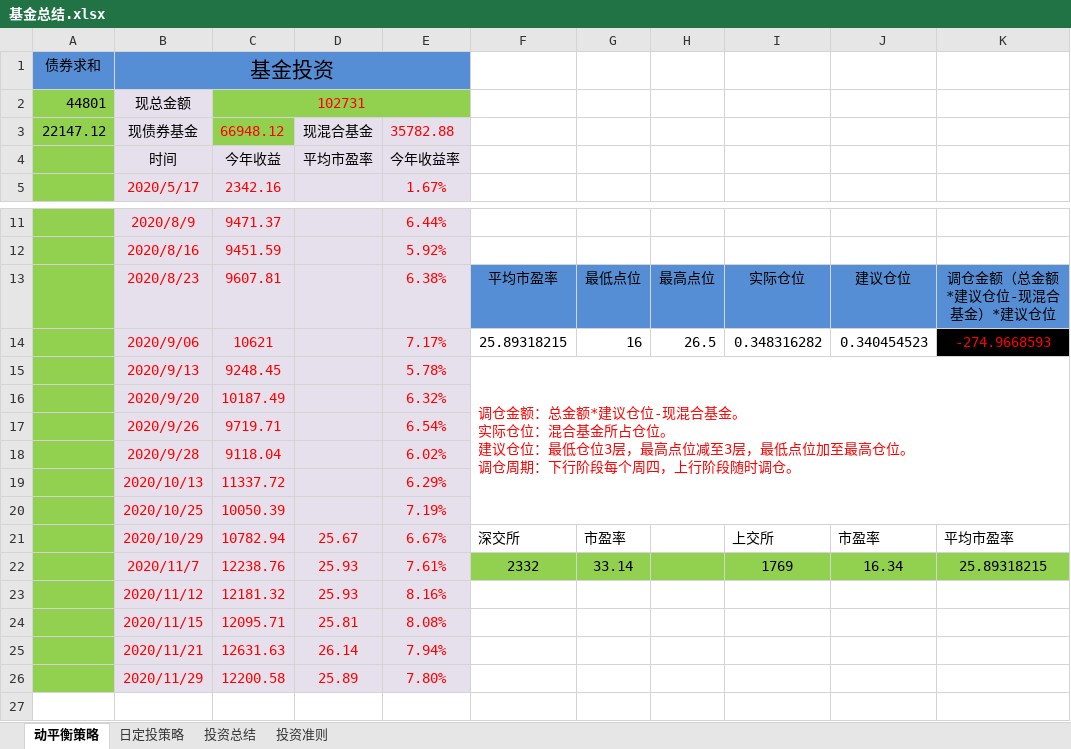
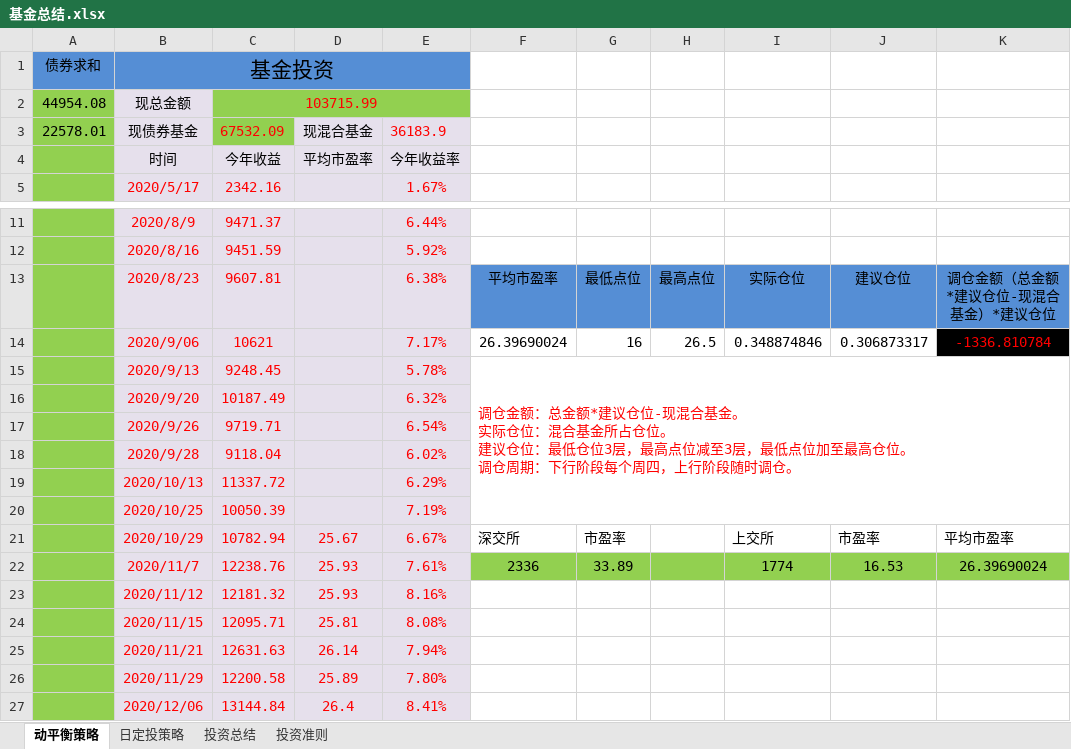
Before and after one commit to 77768699/fund-investment, an Excel workbook: 基金总结.xlsx, sheet 动平衡策略, drawn as a sheet; only a part is shown, gaps mark what is left out; values as stored, in another font and other column widths than the file's, no borders; charts and pictures not drawn; the diff names each change by its address in the sheet, - before the commit and + after, or states it on an @@ line.

Commit message:
20201206

```diff
--- a/基金总结.xlsx (sheet 动平衡策略)
+++ b/基金总结.xlsx (sheet 动平衡策略)
-A2: 44801
+A2: 44954.08
-C2: 102731
+C2: 103715.99
-A3: 22147.12
+A3: 22578.01
-C3: 66948.12
+C3: 67532.09
-E3: 35782.88
+E3: 36183.9
-F14: 25.89318215
+F14: 26.39690024
-I14: 0.348316282
+I14: 0.348874846
-J14: 0.340454523
+J14: 0.306873317
-K14: -274.9668593
+K14: -1336.810784
-F22: 2332
+F22: 2336
-G22: 33.14
+G22: 33.89
-I22: 1769
+I22: 1774
-J22: 16.34
+J22: 16.53
-K22: 25.89318215
+K22: 26.39690024
+row 27:  | 2020/12/06 | 13144.84 | 26.4 | 8.41%
```
Also changed, not shown: sheet 日定投策略, charts or pictures.
